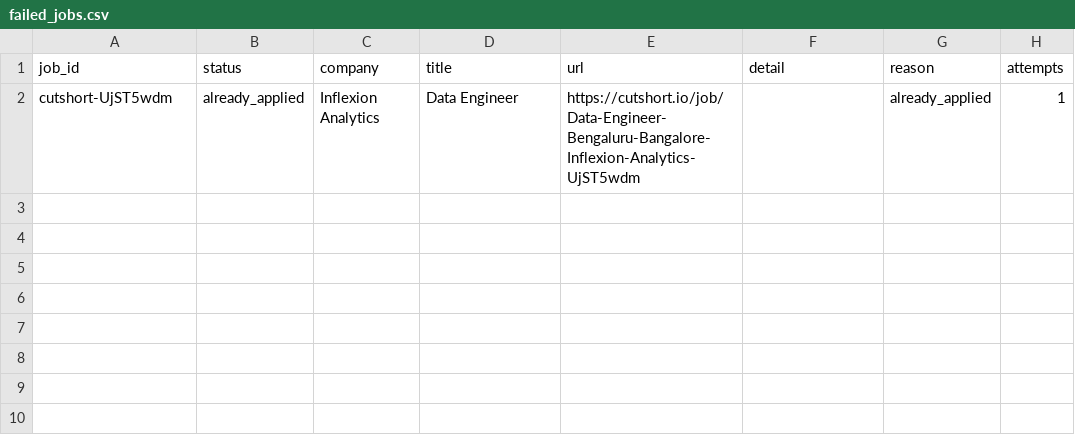
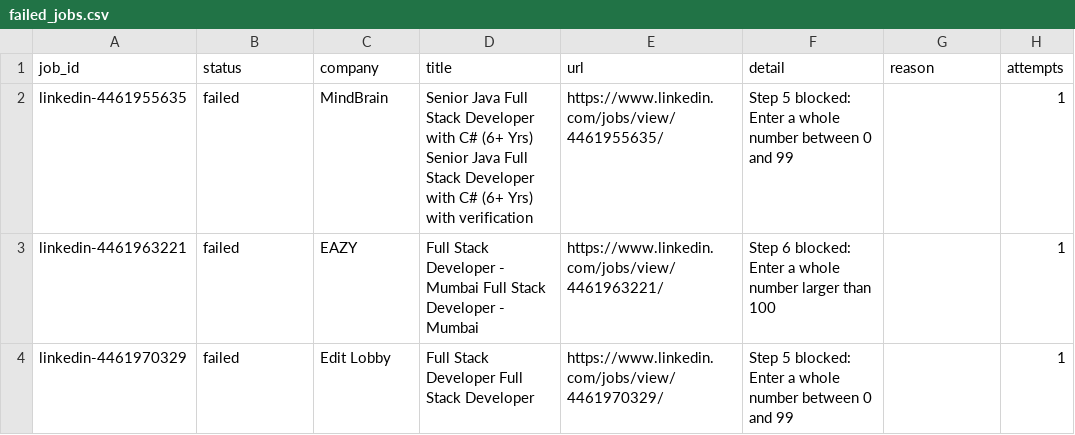
Before and after one commit to maheshc042/mahesh-todolist, a CSV file: analysis/failed_jobs.csv, drawn as a sheet; removed rows and columns are numbered as before the commit, all else as after; the diff names each change by its address in the sheet, - before the commit and + after, or states it on an @@ line.

```diff
--- a/analysis/failed_jobs.csv
+++ b/analysis/failed_jobs.csv
-row 2: cutshort-UjST5wdm | already_applied | Inflexion Analytics | Data Engineer | https://cutshort.io/job/Data-Engineer-Bengaluru-Bangalore-Inflexion-Analytics-UjST5wdm |  | already_applied | 1
+row 2: linkedin-4461955635 | failed | MindBrain | Senior Java Full Stack Developer with C# (6+ Yrs) Senior Java Full Stack Developer with C# (6+ Yrs) with verification | https://www.linkedin.com/jobs/view/4461955635/ | Step 5 blocked: Enter a whole number between 0 and 99 |  | 1
+row 3: linkedin-4461963221 | failed | EAZY | Full Stack Developer - Mumbai Full Stack Developer - Mumbai | https://www.linkedin.com/jobs/view/4461963221/ | Step 6 blocked: Enter a whole number larger than 100 |  | 1
+row 4: linkedin-4461970329 | failed | Edit Lobby | Full Stack Developer Full Stack Developer | https://www.linkedin.com/jobs/view/4461970329/ | Step 5 blocked: Enter a whole number between 0 and 99 |  | 1
```
Also changed, not shown: analysis/collected_jobs.csv, analysis/rejected_jobs.csv, 49 other files.
